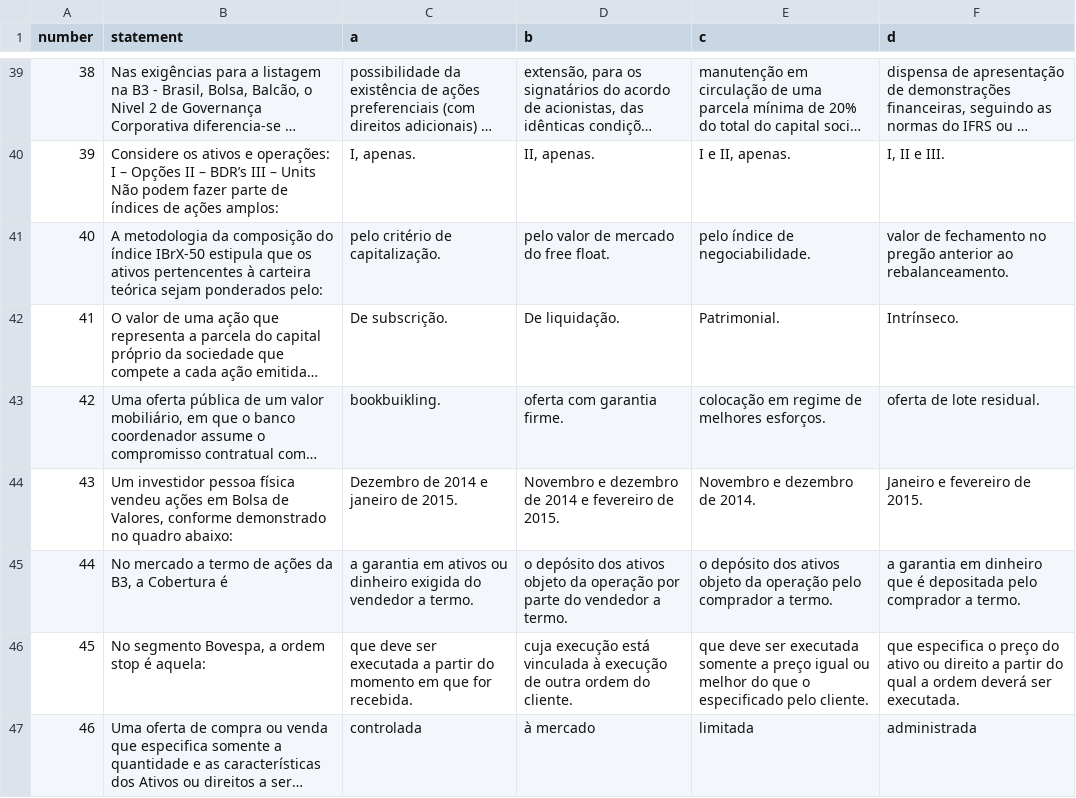
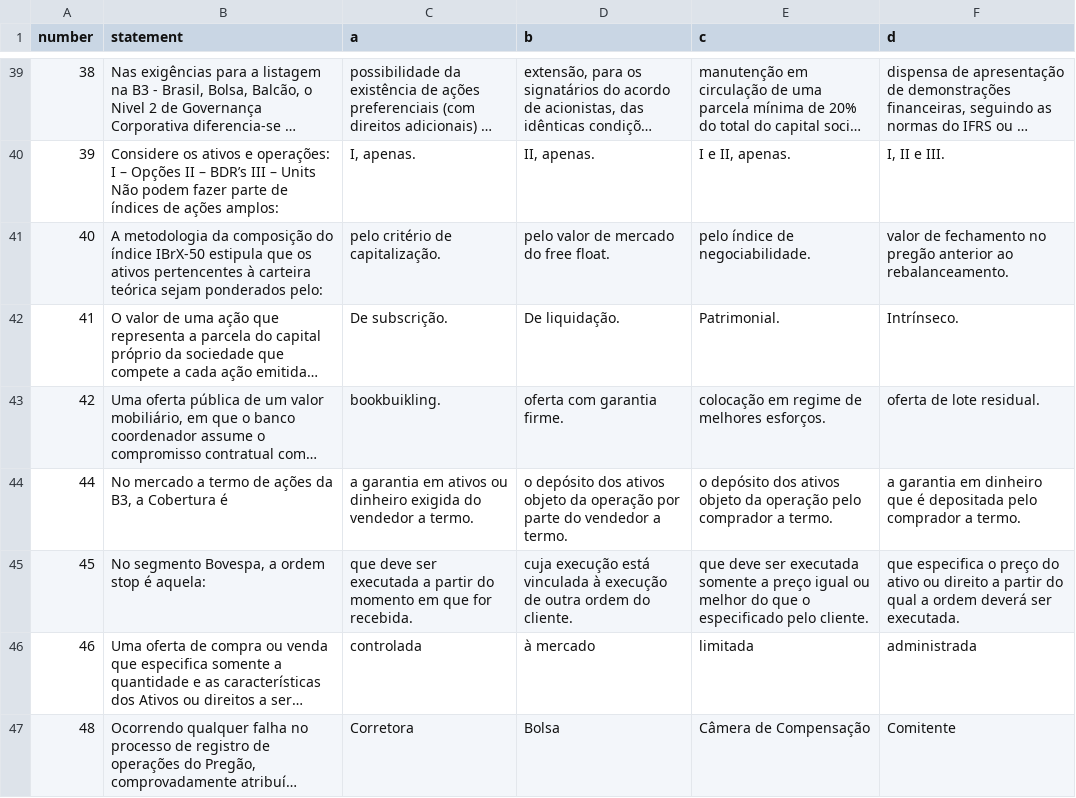
Before and after one commit to viannarth/ic_nubank, a CSV file: src/data/dataset/ancord-aai/questions/test_04_questions.csv, drawn as a sheet; only a part is shown, gaps mark what is left out; the shorter side is filled out with more unchanged rows; long unchanged cells end in …; the diff covers the shown part only; the diff names each change by its address in the sheet, - before the commit and + after, or states it on an @@ line.

Commit message:
chore: skip ignored questions directly in the dataset

```diff
--- a/src/data/dataset/ancord-aai/questions/test_04_questions.csv
+++ b/src/data/dataset/ancord-aai/questions/test_04_questions.csv
-row 44: 43 | Um investidor pessoa física vendeu ações em Bolsa de Valores, conforme demonstrado no quadro abaixo: | Dezembro de 2014 e janeiro de 2015. | Novembro e dezembro de 2014 e fevereiro de 2015. | Novembro e dezembro de 2014. | Janeiro e fevereiro de 2015.
```
Also changed, not shown: 3 removed rows elsewhere in this file, src/data/dataset/cpa-10/questions/test_02_questions.csv, src/data/dataset/cpa-10/questions/test_08_questions.csv, 13 other files.
